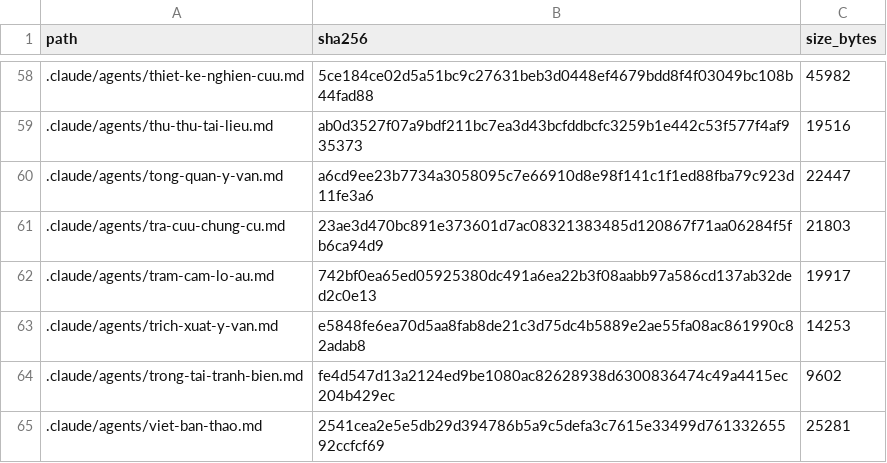
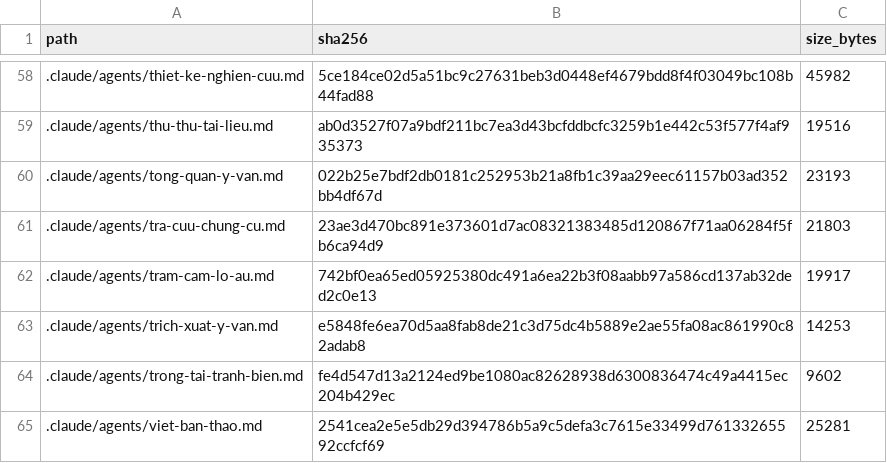
Before and after one commit to drluanbv175/medical-ebm-automation, a CSV file: runtime/manifests/agent_source_manifest.csv, drawn as a sheet; only a part is shown, gaps mark what is left out.

```diff
--- a/runtime/manifests/agent_source_manifest.csv
+++ b/runtime/manifests/agent_source_manifest.csv
@@ -59,3 +59,3 @@ path,sha256,size_bytes
 .claude/agents/thu-thu-tai-lieu.md,ab0d3527f07a9bdf211bc7ea3d43bcfddbcfc3259b1e442c53f577f4af935373,19516
-.claude/agents/tong-quan-y-van.md,a6cd9ee23b7734a3058095c7e66910d8e98f141c1f1ed88fba79c923d11fe3a6,22447
+.claude/agents/tong-quan-y-van.md,022b25e7bdf2db0181c252953b21a8fb1c39aa29eec61157b03ad352bb4df67d,23193
 .claude/agents/tra-cuu-chung-cu.md,23ae3d470bc891e373601d7ac08321383485d120867f71aa06284f5fb6ca94d9,21803
```
Also changed, not shown: 8 other files.
